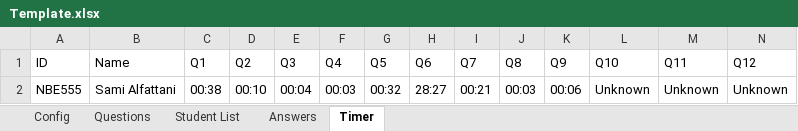
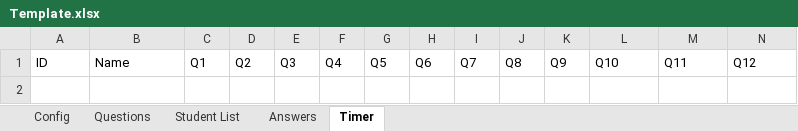
Before and after one commit to samialfattani/eQuiz, an Excel workbook: eqCore/src/main/resources/Template.xlsx, sheet Timer, drawn as a sheet; only a part is shown; values as stored, in another font and other column widths than the file's, no borders; rows hold the shown columns only; the diff names each change by its address in the sheet, - before the commit and + after, or states it on an @@ line.

```diff
--- a/eqCore/src/main/resources/Template.xlsx (sheet Timer)
+++ b/eqCore/src/main/resources/Template.xlsx (sheet Timer)
-row 2: NBE555 | Sami Alfattani | 00:38 | 00:10 | 00:04 | 00:03 | 00:32 | 28:27 | 00:21 | 00:03 | 00:06 | Unknown | Unknown | Unknown
```
Also changed, not shown: sheet Answers, sheet Config, 31 other files.
